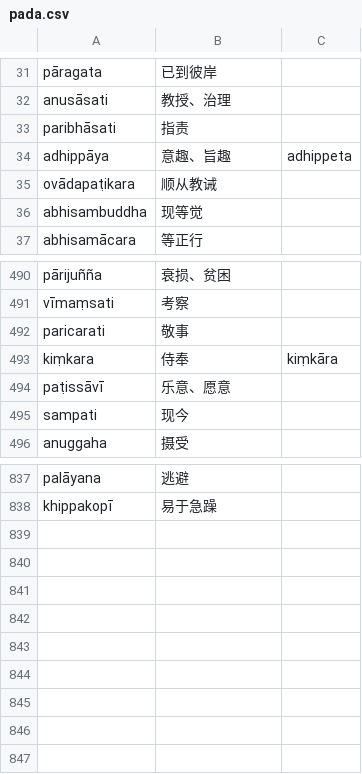
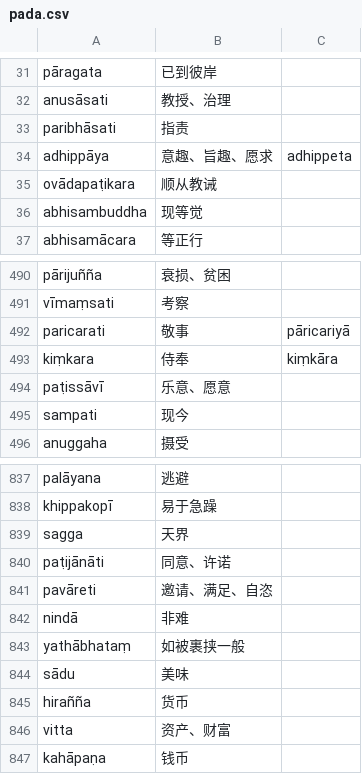
Before and after one commit to jhintr/nirutti, a CSV file: pada.csv, drawn as a sheet; only a part is shown, gaps mark what is left out.

Commit message:
update dict

```diff
--- a/pada.csv
+++ b/pada.csv
@@ -33,3 +33,3 @@ anusāsati,教授、治理,
 paribhāsati,指责,
-adhippāya,意趣、旨趣,adhippeta
+adhippāya,意趣、旨趣、愿求,adhippeta
 ovādapaṭikara,顺从教诫,
@@ -491,3 +491,3 @@ pārijuñña,衰损、贫困,
 vīmaṃsati,考察,
-paricarati,敬事,
+paricarati,敬事,pāricariyā
 kiṃkara,侍奉,kiṃkāra
@@ -838 +838,10 @@ palāyana,逃避,
 khippakopī,易于急躁,
+sagga,天界,
+paṭijānāti,同意、许诺,
+pavāreti,邀请、满足、自恣,
+nindā,非难,
+yathābhataṃ,如被裹挟一般,
+sādu,美味,
+hirañña,货币,
+vitta,资产、财富,
+kahāpaṇa,钱币,
```
